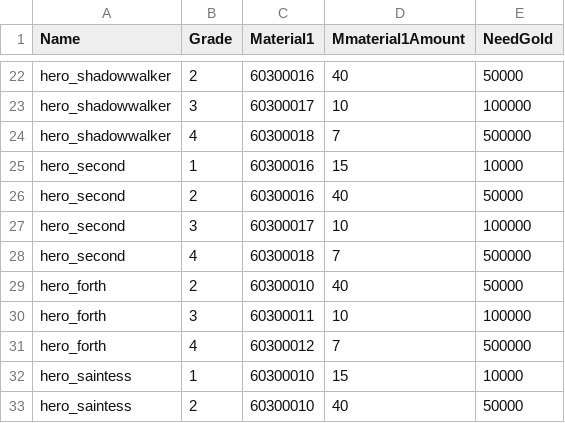
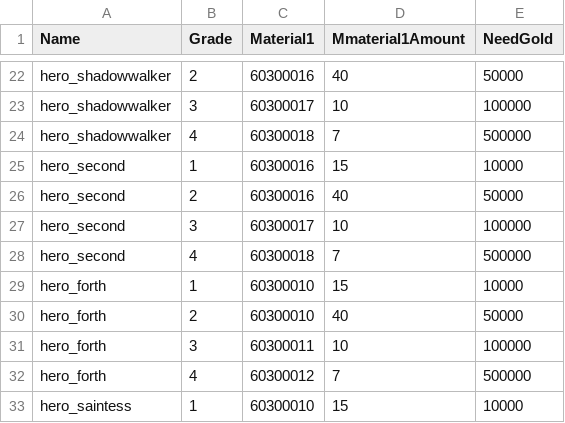
Before and after one commit to rockdo4/metacraft, a CSV file: Assets/Tables/UpgradeTable.csv, drawn as a sheet; only a part is shown, gaps mark what is left out; the shorter side is filled out with more unchanged rows; the diff names each change by its address in the sheet, - before the commit and + after, or states it on an @@ line.

```diff
--- a/Assets/Tables/UpgradeTable.csv
+++ b/Assets/Tables/UpgradeTable.csv
+row 29: hero_forth | 1 | 60300010 | 15 | 10000
```
Also changed, not shown: 13 other files.
